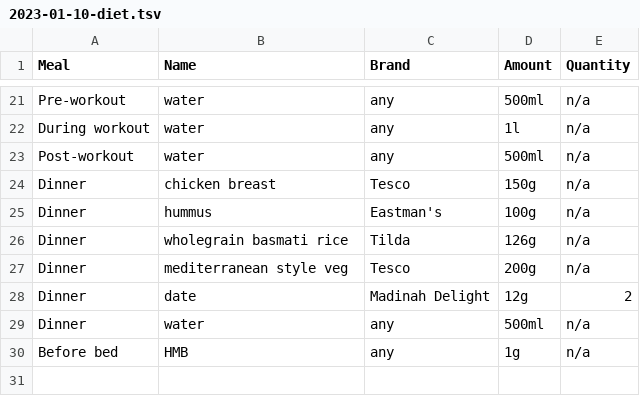
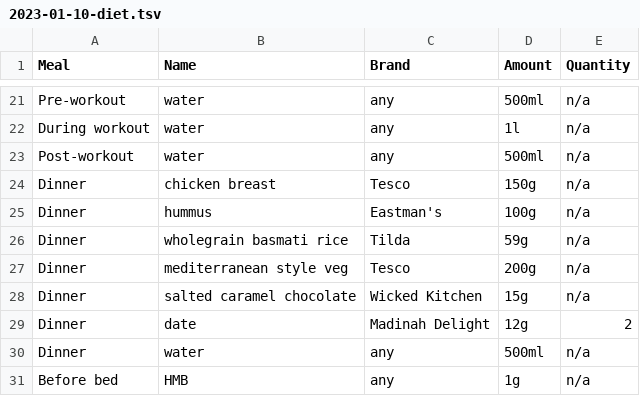
Before and after one commit to kaisdukes/health-tracker, a TSV file: data/diet/2023-01-10-diet.tsv, drawn as a sheet; only a part is shown, gaps mark what is left out.

```diff
--- a/data/diet/2023-01-10-diet.tsv
+++ b/data/diet/2023-01-10-diet.tsv
@@ -25,4 +25,5 @@ Dinner	chicken breast	Tesco	150g	n/a
 Dinner	hummus	Eastman's	100g	n/a
-Dinner	wholegrain basmati rice	Tilda	126g	n/a
+Dinner	wholegrain basmati rice	Tilda	59g	n/a
 Dinner	mediterranean style veg	Tesco	200g	n/a
+Dinner	salted caramel chocolate	Wicked Kitchen	15g	n/a
 Dinner	date	Madinah Delight	12g	2
```
Also changed, not shown: data/nutrition.tsv, 1 other file.
